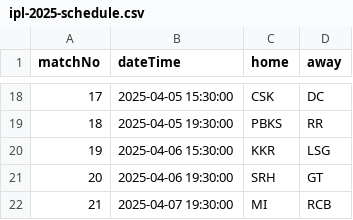
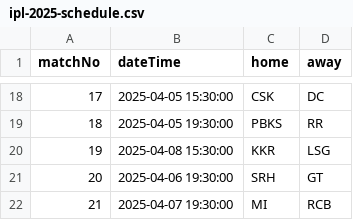
Before and after one commit to kiran-sg/ipl-prediction, a CSV file: src/main/resources/ipl-2025-schedule.csv, drawn as a sheet; only a part is shown, gaps mark what is left out.

Commit message:
Update ipl-2025-schedule.csv

```diff
--- a/src/main/resources/ipl-2025-schedule.csv
+++ b/src/main/resources/ipl-2025-schedule.csv
@@ -19,3 +19,3 @@ matchNo,dateTime,home,away
 18,2025-04-05 19:30:00,PBKS,RR
-19,2025-04-06 15:30:00,KKR,LSG
+19,2025-04-08 15:30:00,KKR,LSG
 20,2025-04-06 19:30:00,SRH,GT
```
